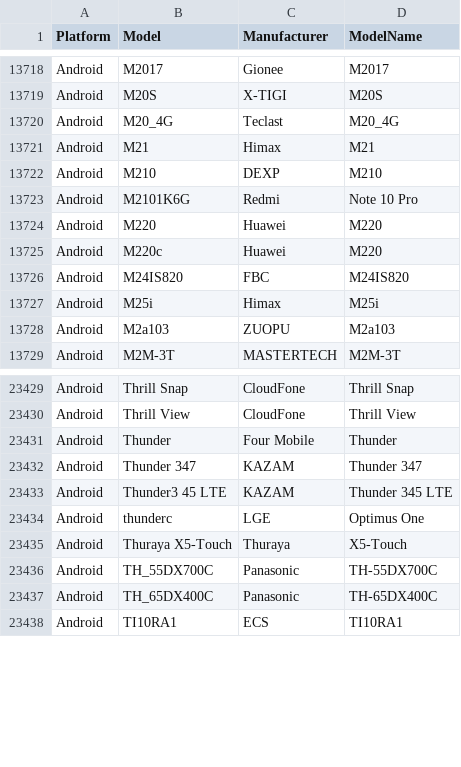
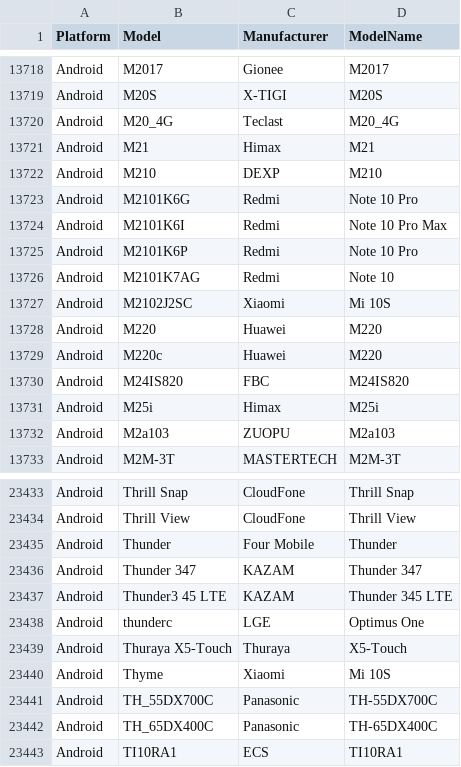
Before and after one commit to tlacroix/mobile-devices-model-mapping-data, a CSV file: device_mapping-android.csv, drawn as a sheet; only a part is shown, gaps mark what is left out.

Commit message:
Added 5 Android devices

```diff
--- a/device_mapping-android.csv
+++ b/device_mapping-android.csv
@@ -13723,2 +13723,6 @@ Android,M210,DEXP,M210
 Android,M2101K6G,Redmi,"Note 10 Pro"
+Android,M2101K6I,Redmi,"Note 10 Pro Max"
+Android,M2101K6P,Redmi,"Note 10 Pro"
+Android,M2101K7AG,Redmi,"Note 10"
+Android,M2102J2SC,Xiaomi,"Mi 10S"
 Android,M220,Huawei,M220
@@ -23435,2 +23439,3 @@ Android,thunderc,LGE,"Optimus One"
 Android,"Thuraya X5-Touch",Thuraya,X5-Touch
+Android,Thyme,Xiaomi,"Mi 10S"
 Android,TH_55DX700C,Panasonic,TH-55DX700C
```
Also changed, not shown: device_mapping.csv, 3 other files.
